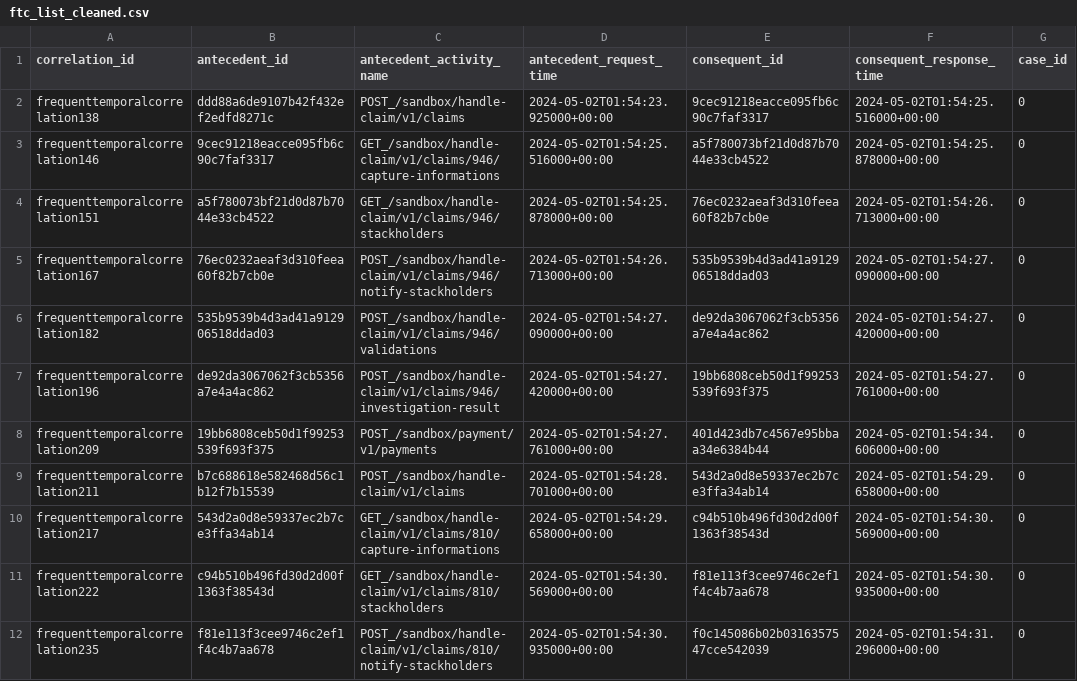
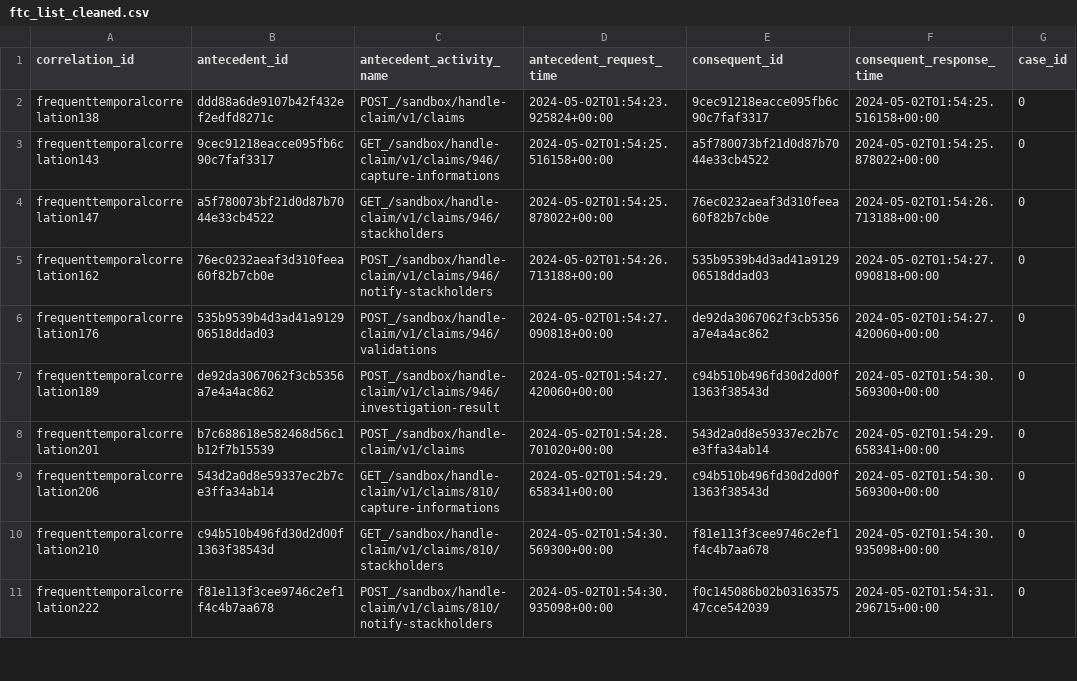
Before and after one commit to carlosguti1917/utad-ea-mining, a CSV file: temp/ftc_list_cleaned.csv, drawn as a sheet; only a part is shown; the diff covers the shown part only.

```diff
--- a/temp/ftc_list_cleaned.csv
+++ b/temp/ftc_list_cleaned.csv
@@ -1,12 +1,11 @@
 correlation_id,antecedent_id,antecedent_activity_name,antecedent_request_time,consequent_id,consequent_response_time,case_id
-frequenttemporalcorrelation138,ddd88a6de9107b42f432ef2edfd8271c,POST_/sandbox/handle-claim/v1/claims,2024-05-02T01:54:23.925000+00:00,9cec91218eacce095fb6c90c7faf3317,2024-05-02T01:54:25.516000+00:00,0
-frequenttemporalcorrelation146,9cec91218eacce095fb6c90c7faf3317,GET_/sandbox/handle-claim/v1/claims/946/capture-informations,2024-05-02T01:54:25.516000+00:00,a5f780073bf21d0d87b7044e33cb4522,2024-05-02T01:54:25.878000+00:00,0
-frequenttemporalcorrelation151,a5f780073bf21d0d87b7044e33cb4522,GET_/sandbox/handle-claim/v1/claims/946/stackholders,2024-05-02T01:54:25.878000+00:00,76ec0232aeaf3d310feea60f82b7cb0e,2024-05-02T01:54:26.713000+00:00,0
-frequenttemporalcorrelation167,76ec0232aeaf3d310feea60f82b7cb0e,POST_/sandbox/handle-claim/v1/claims/946/notify-stackholders,2024-05-02T01:54:26.713000+00:00,535b9539b4d3ad41a912906518ddad03,2024-05-02T01:54:27.090000+00:00,0
-frequenttemporalcorrelation182,535b9539b4d3ad41a912906518ddad03,POST_/sandbox/handle-claim/v1/claims/946/validations,2024-05-02T01:54:27.090000+00:00,de92da3067062f3cb5356a7e4a4ac862,2024-05-02T01:54:27.420000+00:00,0
-frequenttemporalcorrelation196,de92da3067062f3cb5356a7e4a4ac862,POST_/sandbox/handle-claim/v1/claims/946/investigation-result,2024-05-02T01:54:27.420000+00:00,19bb6808ceb50d1f99253539f693f375,2024-05-02T01:54:27.761000+00:00,0
-frequenttemporalcorrelation209,19bb6808ceb50d1f99253539f693f375,POST_/sandbox/payment/v1/payments,2024-05-02T01:54:27.761000+00:00,401d423db7c4567e95bbaa34e6384b44,2024-05-02T01:54:34.606000+00:00,0
-frequenttemporalcorrelation211,b7c688618e582468d56c1b12f7b15539,POST_/sandbox/handle-claim/v1/claims,2024-05-02T01:54:28.701000+00:00,543d2a0d8e59337ec2b7ce3ffa34ab14,2024-05-02T01:54:29.658000+00:00,0
-frequenttemporalcorrelation217,543d2a0d8e59337ec2b7ce3ffa34ab14,GET_/sandbox/handle-claim/v1/claims/810/capture-informations,2024-05-02T01:54:29.658000+00:00,c94b510b496fd30d2d00f1363f38543d,2024-05-02T01:54:30.569000+00:00,0
-frequenttemporalcorrelation222,c94b510b496fd30d2d00f1363f38543d,GET_/sandbox/handle-claim/v1/claims/810/stackholders,2024-05-02T01:54:30.569000+00:00,f81e113f3cee9746c2ef1f4c4b7aa678,2024-05-02T01:54:30.935000+00:00,0
-frequenttemporalcorrelation235,f81e113f3cee9746c2ef1f4c4b7aa678,POST_/sandbox/handle-claim/v1/claims/810/notify-stackholders,2024-05-02T01:54:30.935000+00:00,f0c145086b02b0316357547cce542039,2024-05-02T01:54:31.296000+00:00,0
+frequenttemporalcorrelation138,ddd88a6de9107b42f432ef2edfd8271c,POST_/sandbox/handle-claim/v1/claims,2024-05-02T01:54:23.925824+00:00,9cec91218eacce095fb6c90c7faf3317,2024-05-02T01:54:25.516158+00:00,0
+frequenttemporalcorrelation143,9cec91218eacce095fb6c90c7faf3317,GET_/sandbox/handle-claim/v1/claims/946/capture-informations,2024-05-02T01:54:25.516158+00:00,a5f780073bf21d0d87b7044e33cb4522,2024-05-02T01:54:25.878022+00:00,0
+frequenttemporalcorrelation147,a5f780073bf21d0d87b7044e33cb4522,GET_/sandbox/handle-claim/v1/claims/946/stackholders,2024-05-02T01:54:25.878022+00:00,76ec0232aeaf3d310feea60f82b7cb0e,2024-05-02T01:54:26.713188+00:00,0
+frequenttemporalcorrelation162,76ec0232aeaf3d310feea60f82b7cb0e,POST_/sandbox/handle-claim/v1/claims/946/notify-stackholders,2024-05-02T01:54:26.713188+00:00,535b9539b4d3ad41a912906518ddad03,2024-05-02T01:54:27.090818+00:00,0
+frequenttemporalcorrelation176,535b9539b4d3ad41a912906518ddad03,POST_/sandbox/handle-claim/v1/claims/946/validations,2024-05-02T01:54:27.090818+00:00,de92da3067062f3cb5356a7e4a4ac862,2024-05-02T01:54:27.420060+00:00,0
+frequenttemporalcorrelation189,de92da3067062f3cb5356a7e4a4ac862,POST_/sandbox/handle-claim/v1/claims/946/investigation-result,2024-05-02T01:54:27.420060+00:00,c94b510b496fd30d2d00f1363f38543d,2024-05-02T01:54:30.569300+00:00,0
+frequenttemporalcorrelation201,b7c688618e582468d56c1b12f7b15539,POST_/sandbox/handle-claim/v1/claims,2024-05-02T01:54:28.701020+00:00,543d2a0d8e59337ec2b7ce3ffa34ab14,2024-05-02T01:54:29.658341+00:00,0
+frequenttemporalcorrelation206,543d2a0d8e59337ec2b7ce3ffa34ab14,GET_/sandbox/handle-claim/v1/claims/810/capture-informations,2024-05-02T01:54:29.658341+00:00,c94b510b496fd30d2d00f1363f38543d,2024-05-02T01:54:30.569300+00:00,0
+frequenttemporalcorrelation210,c94b510b496fd30d2d00f1363f38543d,GET_/sandbox/handle-claim/v1/claims/810/stackholders,2024-05-02T01:54:30.569300+00:00,f81e113f3cee9746c2ef1f4c4b7aa678,2024-05-02T01:54:30.935098+00:00,0
+frequenttemporalcorrelation222,f81e113f3cee9746c2ef1f4c4b7aa678,POST_/sandbox/handle-claim/v1/claims/810/notify-stackholders,2024-05-02T01:54:30.935098+00:00,f0c145086b02b0316357547cce542039,2024-05-02T01:54:31.296715+00:00,0
```
Also changed, not shown: 2 removed rows and 60 edited cells elsewhere in this file, 35 other files.
